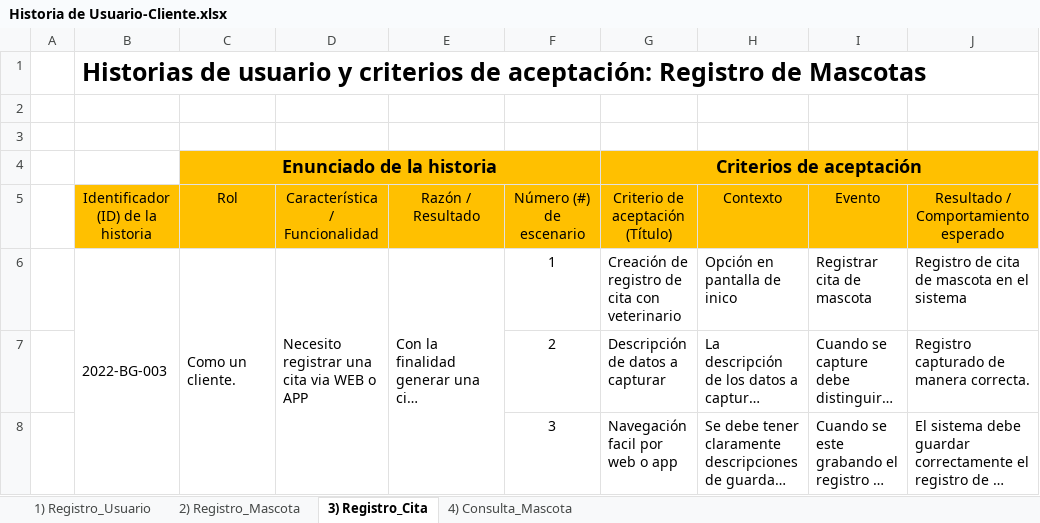
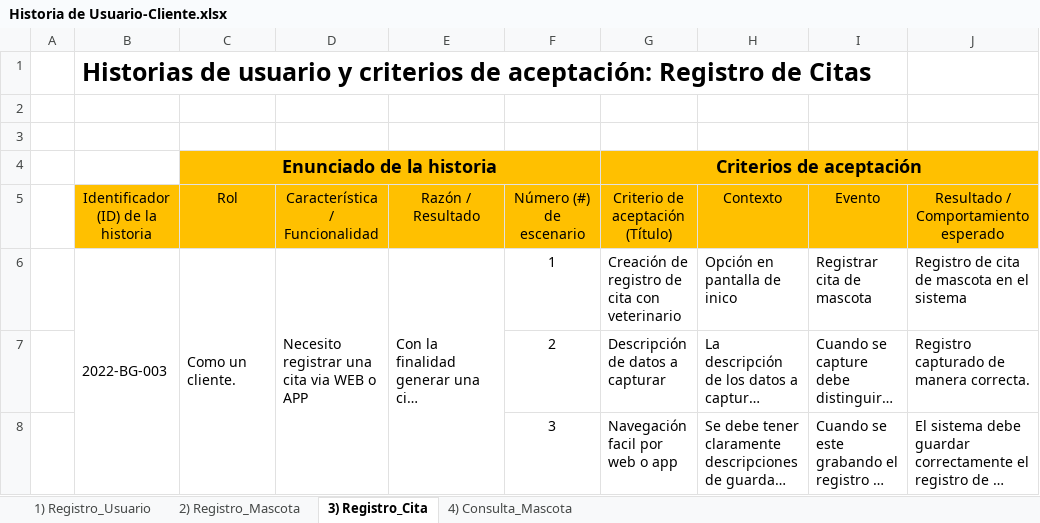
Before and after one commit to AlondraRocha/Animal-Care, an Excel workbook: DOCUMENTACIÓN SCRUM/Historia de Usuario-Cliente.xlsx, sheet 3) Registro_Cita, drawn as a sheet; long unchanged cells end in …; values as stored, in another font and other column widths than the file's, no borders; charts and pictures not drawn; the diff names each change by its address in the sheet, - before the commit and + after, or states it on an @@ line.

```diff
--- a/DOCUMENTACIÓN SCRUM/Historia de Usuario-Cliente.xlsx (sheet 3) Registro_Cita)
+++ b/DOCUMENTACIÓN SCRUM/Historia de Usuario-Cliente.xlsx (sheet 3) Registro_Cita)
-B1: …Registro de Mascotas
+B1: …Registro de Citas
```
Also changed, not shown: sheet 1) Registro_Usuario, sheet 4) Consulta_Mascota, DOCUMENTACIÓN SCRUM/Historia de Usuario-Administrador.xlsx, 1 other file.
